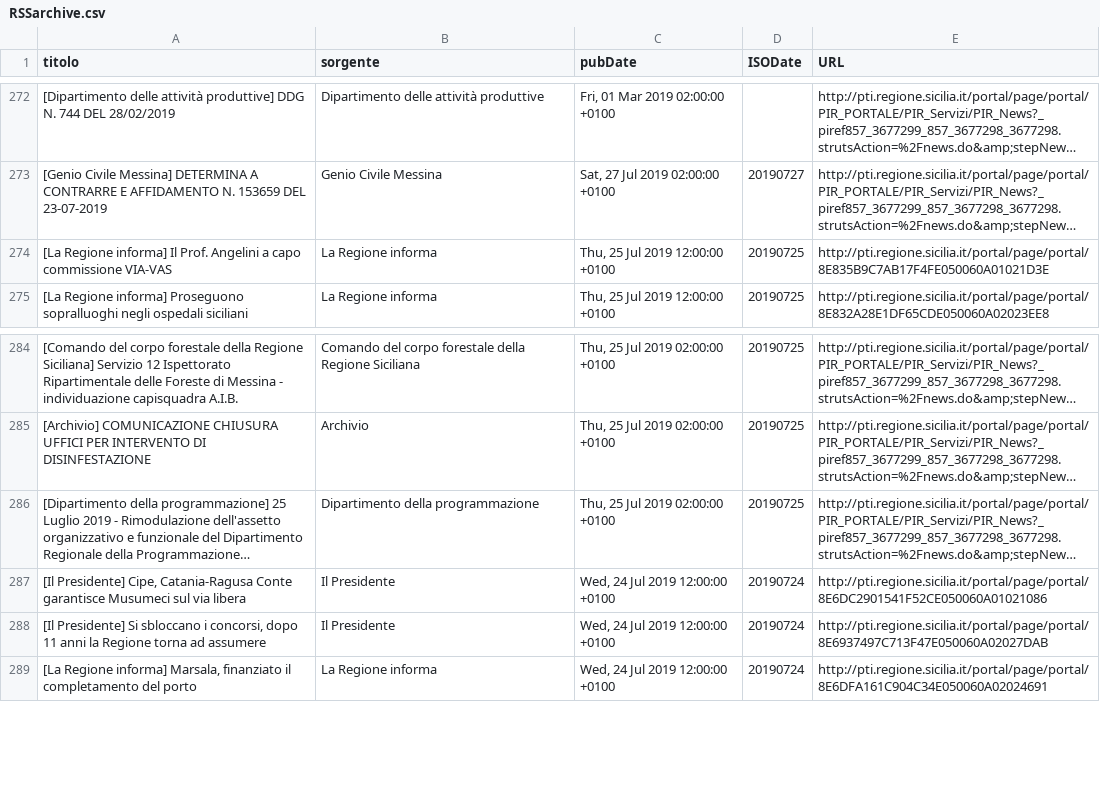
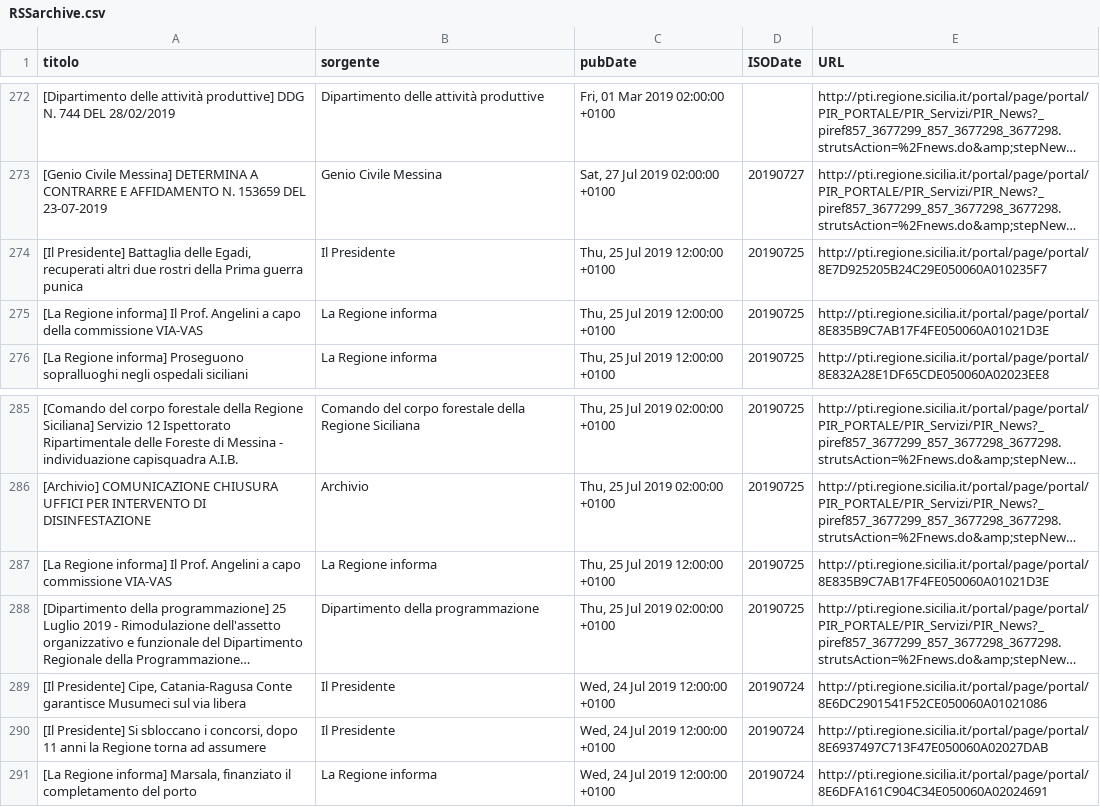
Before and after one commit to aborruso/regioneSiciliaNewsRSS, a CSV file: RSSarchive.csv, drawn as a sheet; only a part is shown, gaps mark what is left out; long unchanged cells end in …; addresses are those after the commit; the diff names each change by its address in the sheet, - before the commit and + after, or states it on an @@ line.

Commit message:
Aggiorna archivio notizie

```diff
--- a/RSSarchive.csv
+++ b/RSSarchive.csv
+row 274: [Il Presidente] Battaglia delle Egadi, recuperati altri due rostri della Prima guerra punica | Il Presidente | Thu, 25 Jul 2019 12:00:00 +0100 | 20190725 | http://pti.regione.sicilia.it/portal/page/portal/8E7D925205B24C29E050060A010235F7
-A275 (titolo): …a capo commissione VIA-VAS
+A275 (titolo): …a capo della commissione VIA-VAS
+row 287: [La Regione informa] Il Prof. Angelini a capo commissione VIA-VAS | La Regione informa | Thu, 25 Jul 2019 12:00:00 +0100 | 20190725 | http://pti.regione.sicilia.it/portal/page/portal/8E835B9C7AB17F4FE050060A01021D3E
```
